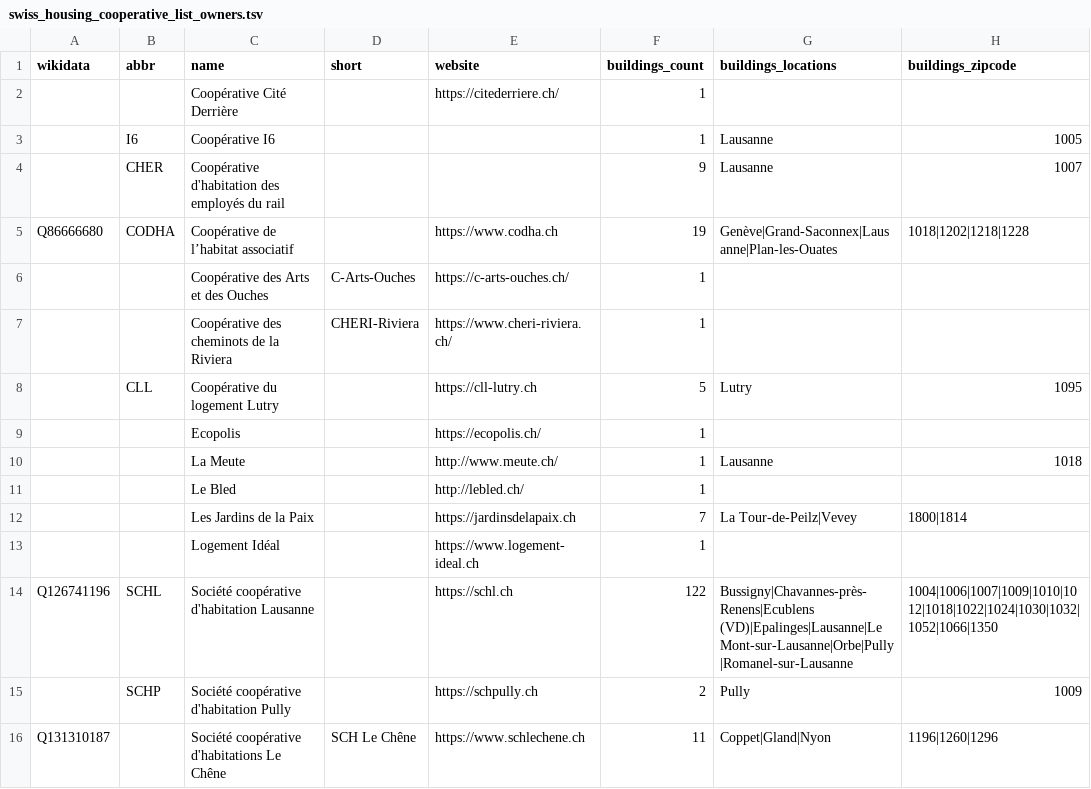
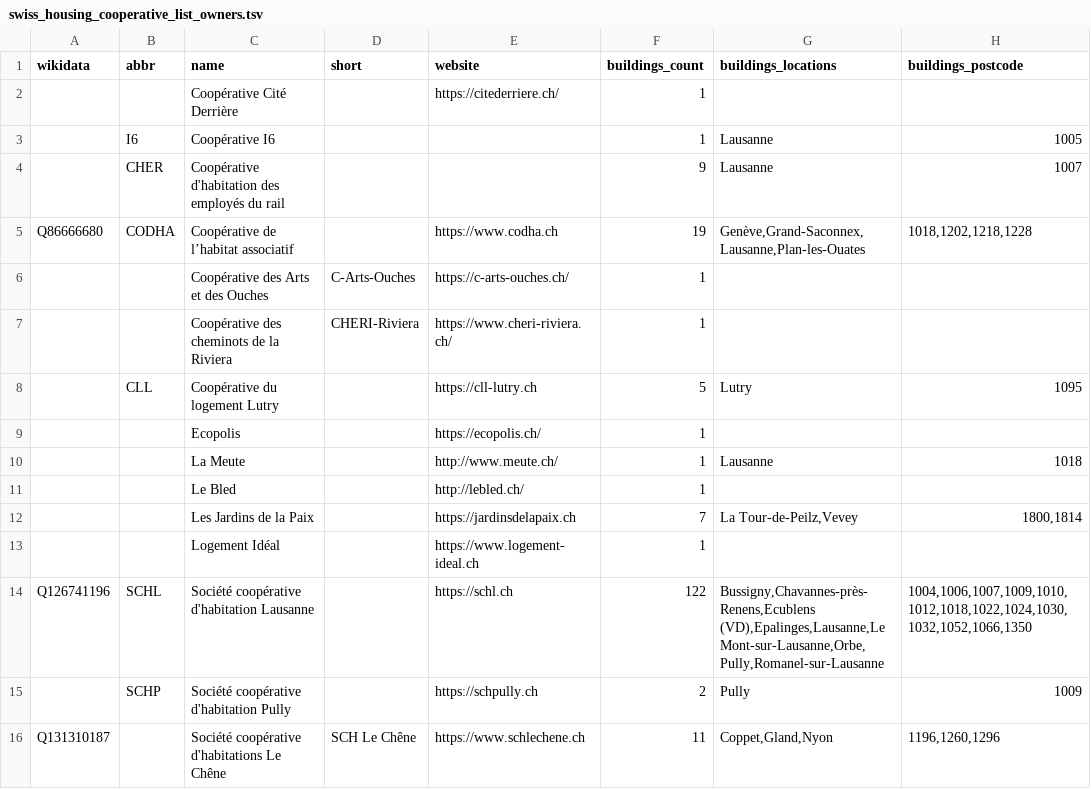
Before and after one commit to imagoiq/swiss-housing-cooperative-map, a TSV file: data/swiss_housing_cooperative_list_owners.tsv, drawn as a sheet.

```diff
--- a/data/swiss_housing_cooperative_list_owners.tsv
+++ b/data/swiss_housing_cooperative_list_owners.tsv
@@ -1,2 +1,2 @@
-wikidata	abbr	name	short	website	buildings_count	buildings_locations	buildings_zipcode
+wikidata	abbr	name	short	website	buildings_count	buildings_locations	buildings_postcode
 		Coopérative Cité Derrière		https://citederriere.ch/	1		
@@ -4,3 +4,3 @@ wikidata	abbr	name	short	website	buildings_count	buildings_locations	buildings_z
 	CHER	Coopérative d'habitation des employés du rail			9	Lausanne	1007
-Q86666680	CODHA	Coopérative de l’habitat associatif		https://www.codha.ch	19	Genève|Grand-Saconnex|Lausanne|Plan-les-Ouates	1018|1202|1218|1228
+Q86666680	CODHA	Coopérative de l’habitat associatif		https://www.codha.ch	19	Genève,Grand-Saconnex,Lausanne,Plan-les-Ouates	1018,1202,1218,1228
 		Coopérative des Arts et des Ouches	C-Arts-Ouches	https://c-arts-ouches.ch/	1		
@@ -11,6 +11,6 @@ Q86666680	CODHA	Coopérative de l’habitat associatif		https://www.codha.ch	19
 		Le Bled		http://lebled.ch/	1		
-		Les Jardins de la Paix		https://jardinsdelapaix.ch	7	La Tour-de-Peilz|Vevey	1800|1814
+		Les Jardins de la Paix		https://jardinsdelapaix.ch	7	La Tour-de-Peilz,Vevey	1800,1814
 		Logement Idéal		https://www.logement-ideal.ch	1		
-Q126741196	SCHL	Société coopérative d'habitation Lausanne		https://schl.ch	122	Bussigny|Chavannes-près-Renens|Ecublens (VD)|Epalinges|Lausanne|Le Mont-sur-Lausanne|Orbe|Pully|Romanel-sur-Lausanne	1004|1006|1007|1009|1010|1012|1018|1022|1024|1030|1032|1052|1066|1350
+Q126741196	SCHL	Société coopérative d'habitation Lausanne		https://schl.ch	122	Bussigny,Chavannes-près-Renens,Ecublens (VD),Epalinges,Lausanne,Le Mont-sur-Lausanne,Orbe,Pully,Romanel-sur-Lausanne	1004,1006,1007,1009,1010,1012,1018,1022,1024,1030,1032,1052,1066,1350
 	SCHP	Société coopérative d'habitation Pully		https://schpully.ch	2	Pully	1009
-Q131310187		Société coopérative d'habitations Le Chêne	SCH Le Chêne	https://www.schlechene.ch	11	Coppet|Gland|Nyon	1196|1260|1296
+Q131310187		Société coopérative d'habitations Le Chêne	SCH Le Chêne	https://www.schlechene.ch	11	Coppet,Gland,Nyon	1196,1260,1296
```
Also changed, not shown: data/swiss_housing_cooperative_list_operators.tsv, 3 other files.
